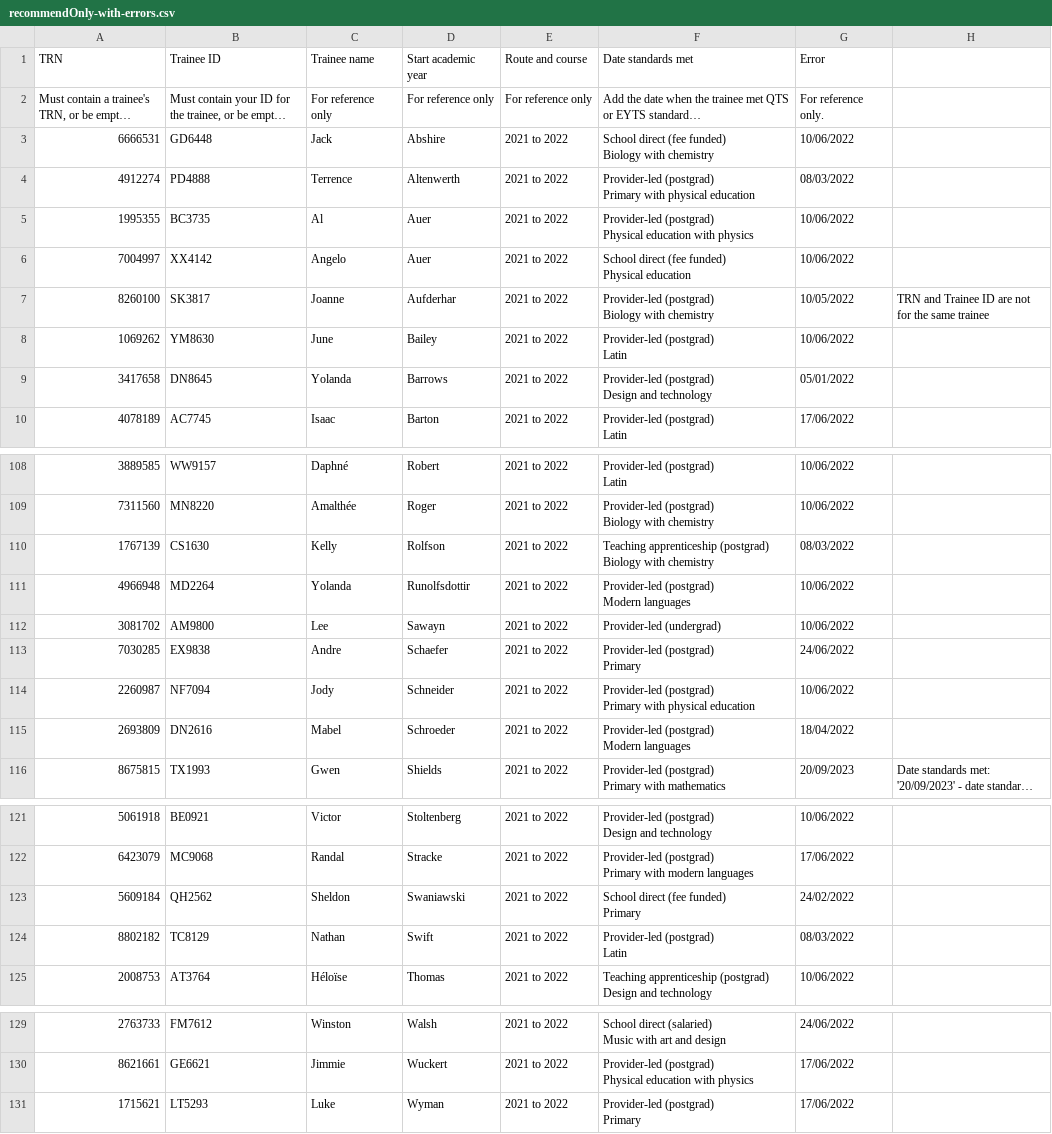
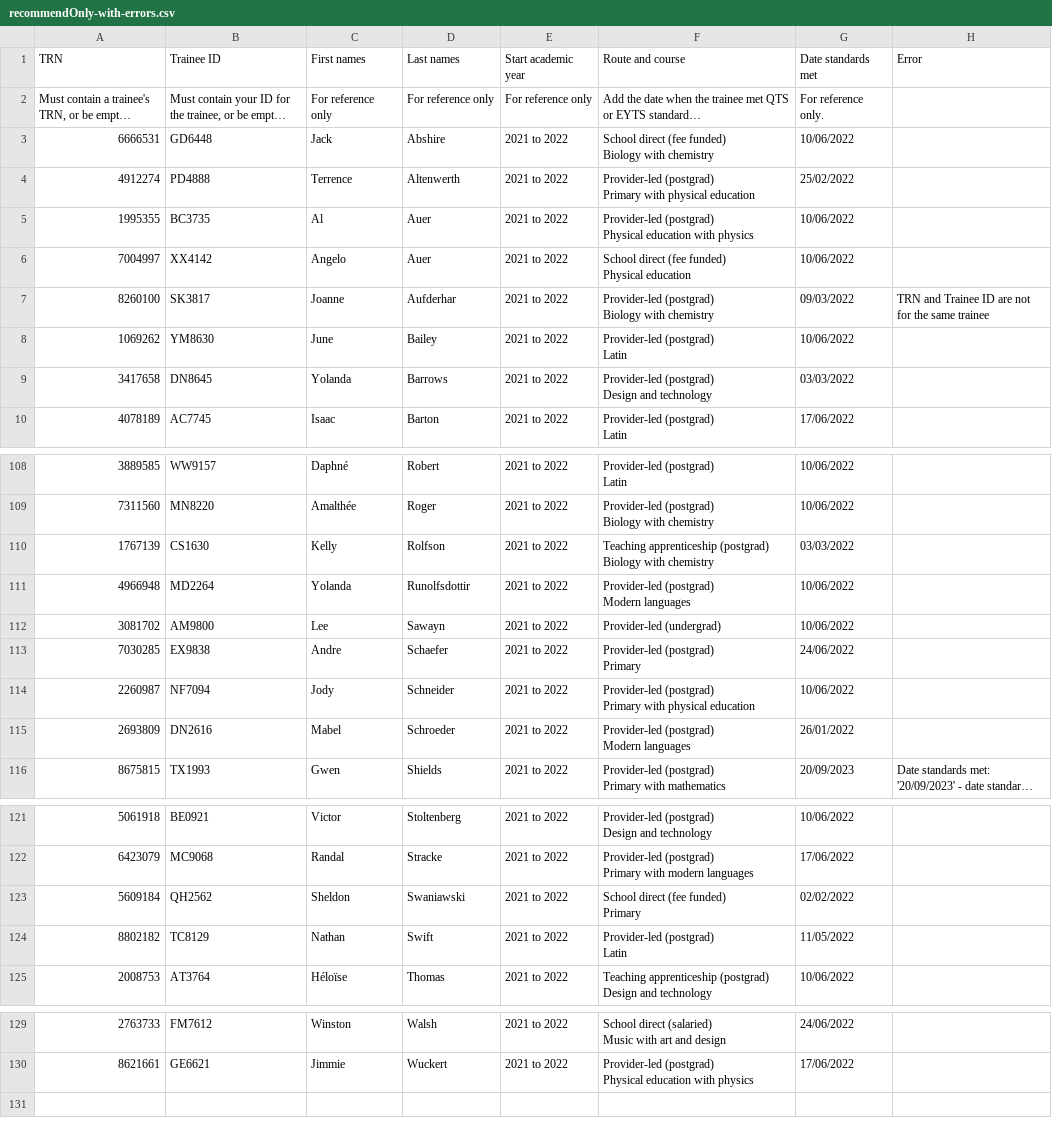
Before and after one commit to DFE-Digital/register-trainee-teachers-prototype, a CSV file: app/assets/downloads/recommendOnly-with-errors.csv, drawn as a sheet; only a part is shown, gaps mark what is left out; long unchanged cells end in …; ↵ is a line break in a cell; the diff covers the shown part only; the diff names each change by its address in the sheet, - before the commit and + after, or states it on an @@ line.

Commit message:
Fixes column headings

```diff
--- a/app/assets/downloads/recommendOnly-with-errors.csv
+++ b/app/assets/downloads/recommendOnly-with-errors.csv
-C1: Trainee name
+C1: First names
-D1: Start academic year
+D1: Last names
-E1: Route and course
+E1: Start academic year
-F1: Date standards met
+F1: Route and course
-G1: Error
+G1: Date standards met
-H1: (empty)
+H1: Error
-G4 (Date standards met): 08/03/2022
+G4 (Date standards met): 25/02/2022
-G7 (Date standards met): 10/05/2022
+G7 (Date standards met): 09/03/2022
-G9 (Date standards met): 05/01/2022
+G9 (Date standards met): 03/03/2022
-G110 (Date standards met): 08/03/2022
+G110 (Date standards met): 03/03/2022
-G115 (Date standards met): 18/04/2022
+G115 (Date standards met): 26/01/2022
-G123 (Date standards met): 24/02/2022
+G123 (Date standards met): 02/02/2022
-G124 (Date standards met): 08/03/2022
+G124 (Date standards met): 11/05/2022
-row 131: 1715621 | LT5293 | Luke | Wyman | 2021 to 2022 | Provider-led (postgrad) ↵ Primary | 17/06/2022
```
Also changed, not shown: 6 edited cells elsewhere in this file, app/assets/downloads/recommendOnly-with-data.csv, 1 other file.
